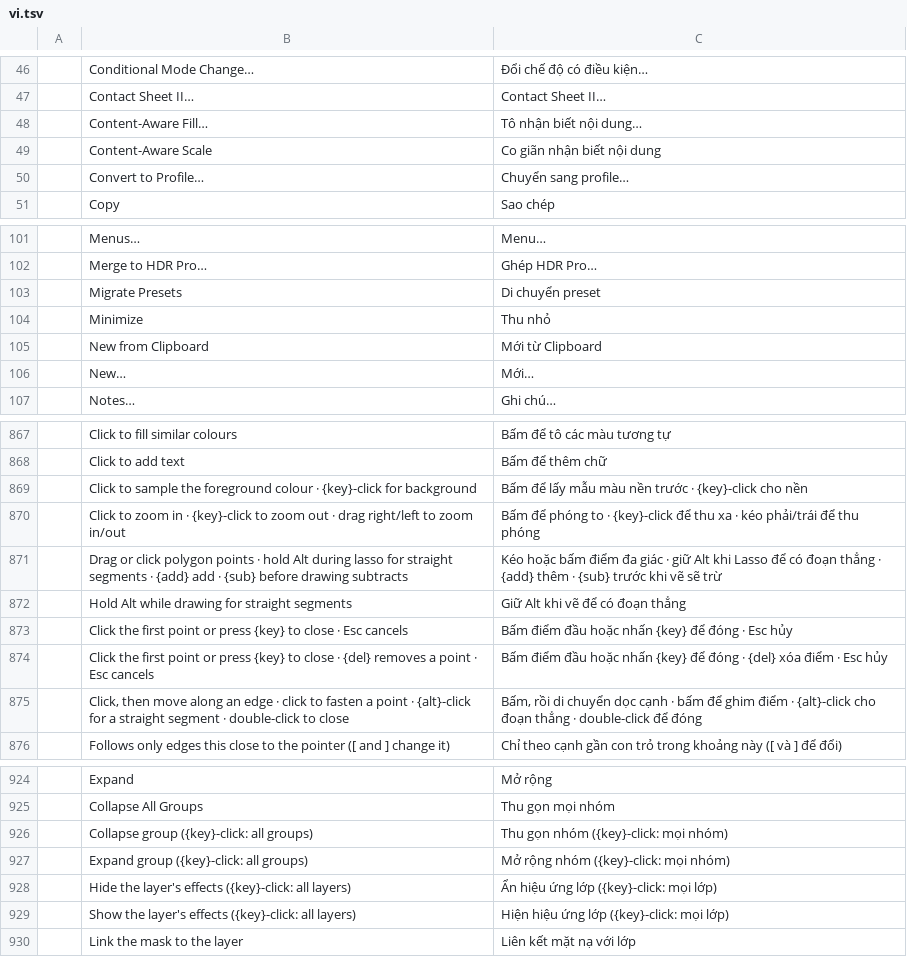
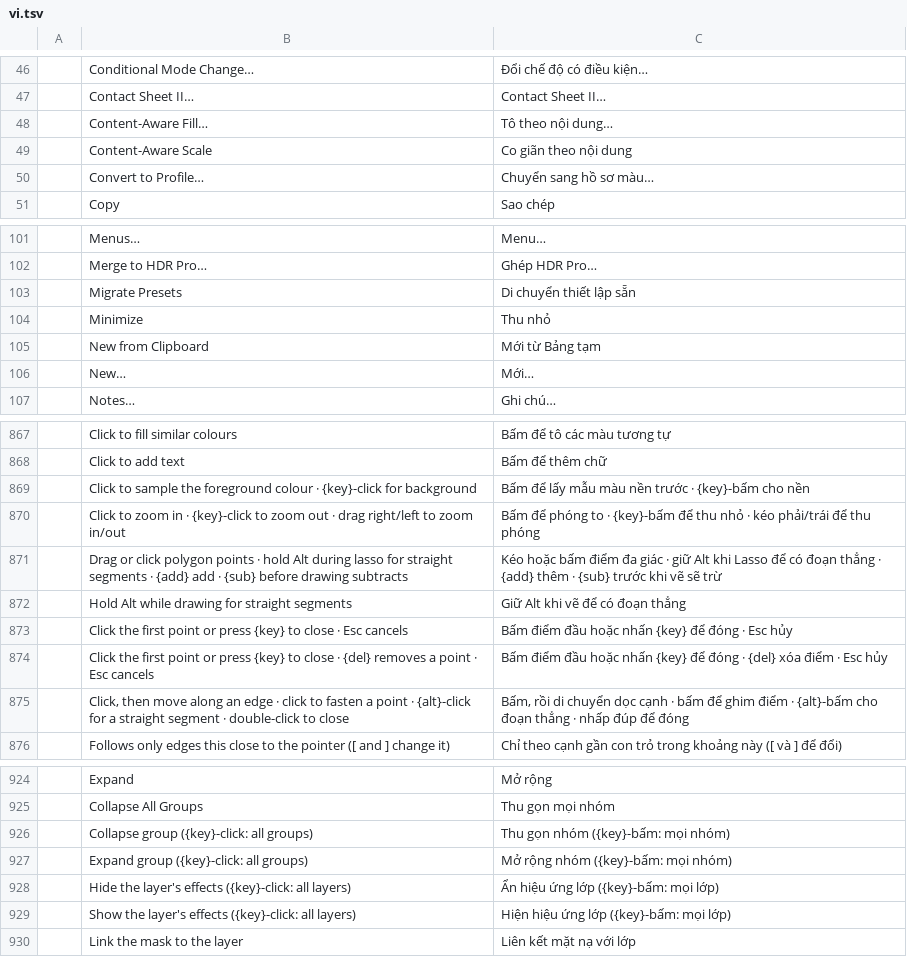
Before and after one commit to duydev/photocraft, a TSV file: crates/ui-egui/src/i18n/vi.tsv, drawn as a sheet; only a part is shown, gaps mark what is left out; the diff covers the shown part only.

```diff
--- a/crates/ui-egui/src/i18n/vi.tsv
+++ b/crates/ui-egui/src/i18n/vi.tsv
@@ -47,5 +47,5 @@
 	Contact Sheet II…	Contact Sheet II…
-	Content-Aware Fill…	Tô nhận biết nội dung…
-	Content-Aware Scale	Co giãn nhận biết nội dung
-	Convert to Profile…	Chuyển sang profile…
+	Content-Aware Fill…	Tô theo nội dung…
+	Content-Aware Scale	Co giãn theo nội dung
+	Convert to Profile…	Chuyển sang hồ sơ màu…
 	Copy	Sao chép
@@ -102,5 +102,5 @@
 	Merge to HDR Pro…	Ghép HDR Pro…
-	Migrate Presets	Di chuyển preset
+	Migrate Presets	Di chuyển thiết lập sẵn
 	Minimize	Thu nhỏ
-	New from Clipboard	Mới từ Clipboard
+	New from Clipboard	Mới từ Bảng tạm
 	New…	Mới…
@@ -868,4 +868,4 @@
 	Click to add text	Bấm để thêm chữ
-	Click to sample the foreground colour  ·  {key}-click for background	Bấm để lấy mẫu màu nền trước  ·  {key}-click cho nền
-	Click to zoom in  ·  {key}-click to zoom out  ·  drag right/left to zoom in/out	Bấm để phóng to  ·  {key}-click để thu xa  ·  kéo phải/trái để thu phóng
+	Click to sample the foreground colour  ·  {key}-click for background	Bấm để lấy mẫu màu nền trước  ·  {key}-bấm cho nền
+	Click to zoom in  ·  {key}-click to zoom out  ·  drag right/left to zoom in/out	Bấm để phóng to  ·  {key}-bấm để thu nhỏ  ·  kéo phải/trái để thu phóng
 	Drag or click polygon points · hold Alt during lasso for straight segments · {add} add · {sub} before drawing subtracts	Kéo hoặc bấm điểm đa giác · giữ Alt khi Lasso để có đoạn thẳng · {add} thêm · {sub} trước khi vẽ sẽ trừ
@@ -874,3 +874,3 @@
 	Click the first point or press {key} to close · {del} removes a point · Esc cancels	Bấm điểm đầu hoặc nhấn {key} để đóng · {del} xóa điểm · Esc hủy
-	Click, then move along an edge · click to fasten a point · {alt}-click for a straight segment · double-click to close	Bấm, rồi di chuyển dọc cạnh · bấm để ghim điểm · {alt}-click cho đoạn thẳng · double-click để đóng
+	Click, then move along an edge · click to fasten a point · {alt}-click for a straight segment · double-click to close	Bấm, rồi di chuyển dọc cạnh · bấm để ghim điểm · {alt}-bấm cho đoạn thẳng · nhấp đúp để đóng
 	Follows only edges this close to the pointer ([ and ] change it)	Chỉ theo cạnh gần con trỏ trong khoảng này ([ và ] để đổi)
@@ -925,6 +925,6 @@
 	Collapse All Groups	Thu gọn mọi nhóm
-	Collapse group  ({key}-click: all groups)	Thu gọn nhóm  ({key}-click: mọi nhóm)
-	Expand group  ({key}-click: all groups)	Mở rộng nhóm  ({key}-click: mọi nhóm)
-	Hide the layer's effects  ({key}-click: all layers)	Ẩn hiệu ứng lớp  ({key}-click: mọi lớp)
-	Show the layer's effects  ({key}-click: all layers)	Hiện hiệu ứng lớp  ({key}-click: mọi lớp)
+	Collapse group  ({key}-click: all groups)	Thu gọn nhóm  ({key}-bấm: mọi nhóm)
+	Expand group  ({key}-click: all groups)	Mở rộng nhóm  ({key}-bấm: mọi nhóm)
+	Hide the layer's effects  ({key}-click: all layers)	Ẩn hiệu ứng lớp  ({key}-bấm: mọi lớp)
+	Show the layer's effects  ({key}-click: all layers)	Hiện hiệu ứng lớp  ({key}-bấm: mọi lớp)
 	Link the mask to the layer	Liên kết mặt nạ với lớp
```
Also changed, not shown: 23 edited cells elsewhere in this file.
